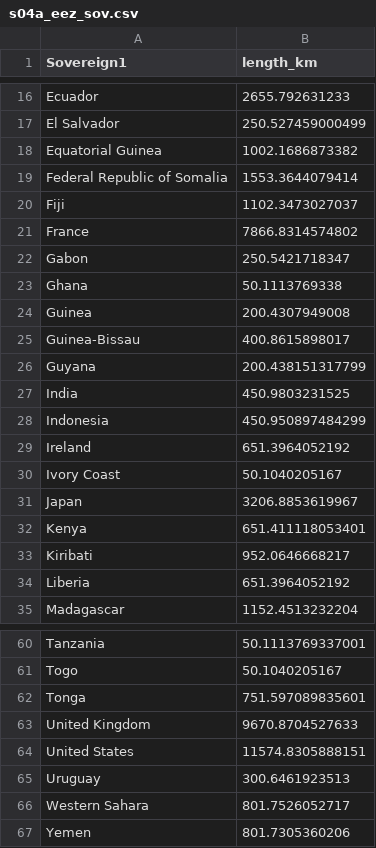
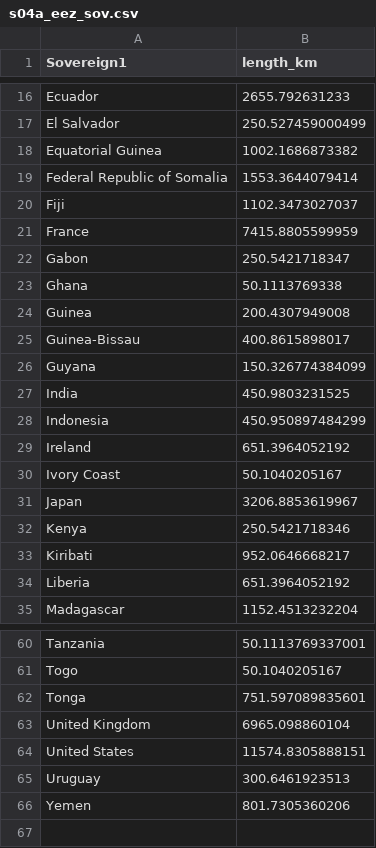
Before and after one commit to ecoquants/bbnj-scripts, a CSV file: eez_scenario/s04a_eez_sov.csv, drawn as a sheet; only a part is shown, gaps mark what is left out.

```diff
--- a/eez_scenario/s04a_eez_sov.csv
+++ b/eez_scenario/s04a_eez_sov.csv
@@ -20,3 +20,3 @@ Federal Republic of Somalia,1553.3644079414
 Fiji,1102.3473027037
-France,7866.8314574802
+France,7415.8805599959
 Gabon,250.5421718347
@@ -25,3 +25,3 @@ Guinea,200.4307949008
 Guinea-Bissau,400.8615898017
-Guyana,200.438151317799
+Guyana,150.326774384099
 India,450.9803231525
@@ -31,3 +31,3 @@ Ivory Coast,50.1040205167
 Japan,3206.8853619967
-Kenya,651.411118053401
+Kenya,250.5421718346
 Kiribati,952.0646668217
@@ -62,6 +62,5 @@ Togo,50.1040205167
 Tonga,751.597089835601
-United Kingdom,9670.8704527633
+United Kingdom,6965.098860104
 United States,11574.8305888151
 Uruguay,300.6461923513
-Western Sahara,801.7526052717
 Yemen,801.7305360206
```
Also changed, not shown: eez_scenario/s04a_eez.csv, 14 other files.
